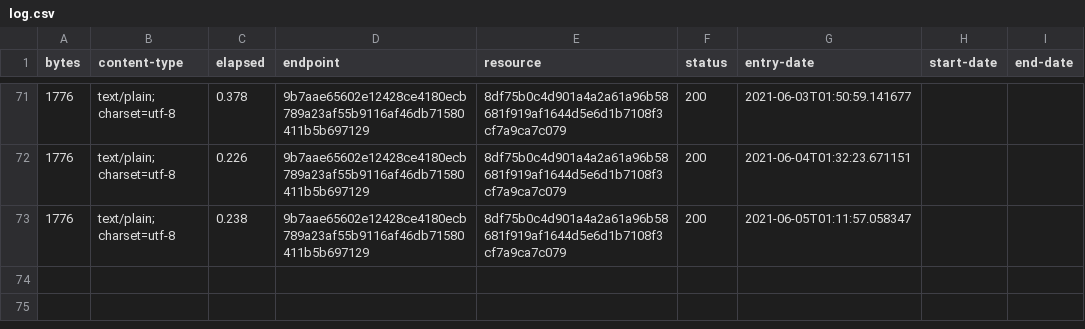
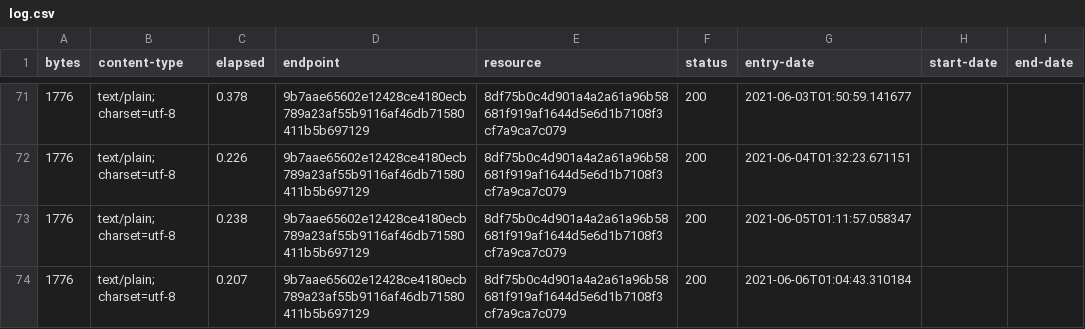
Before and after one commit to digital-land-attic/development-policy-category-collection, a CSV file: collection/log.csv, drawn as a sheet; only a part is shown, gaps mark what is left out.

Commit message:
Collection 2021-06-06

```diff
--- a/collection/log.csv
+++ b/collection/log.csv
@@ -73 +73,2 @@ bytes,content-type,elapsed,endpoint,resource,status,entry-date,start-date,end-da
 1776,text/plain; charset=utf-8,0.238,9b7aae65602e12428ce4180ecb789a23af55b9116af46db71580411b5b697129,8df75b0c4d901a4a2a61a96b58681f919af1644d5e6d1b7108f3cf7a9ca7c079,200,2021-06-05T01:11:57.058347,,
+1776,text/plain; charset=utf-8,0.207,9b7aae65602e12428ce4180ecb789a23af55b9116af46db71580411b5b697129,8df75b0c4d901a4a2a61a96b58681f919af1644d5e6d1b7108f3cf7a9ca7c079,200,2021-06-06T01:04:43.310184,,
```
